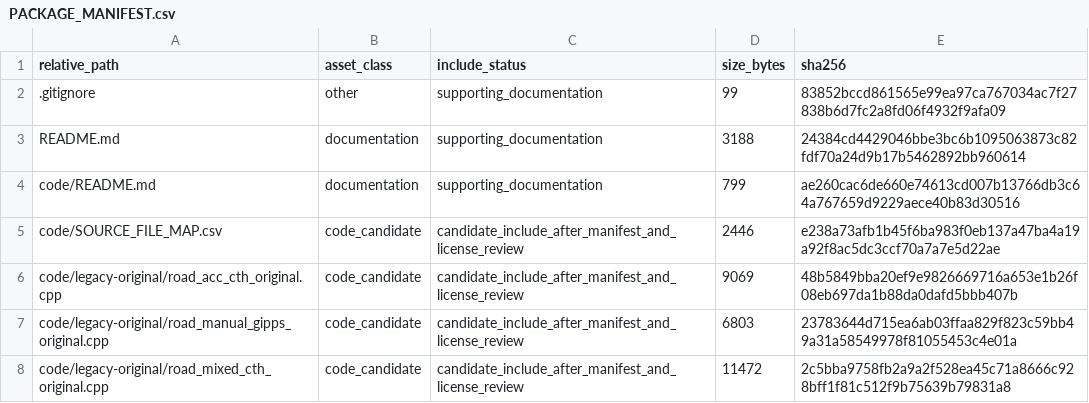
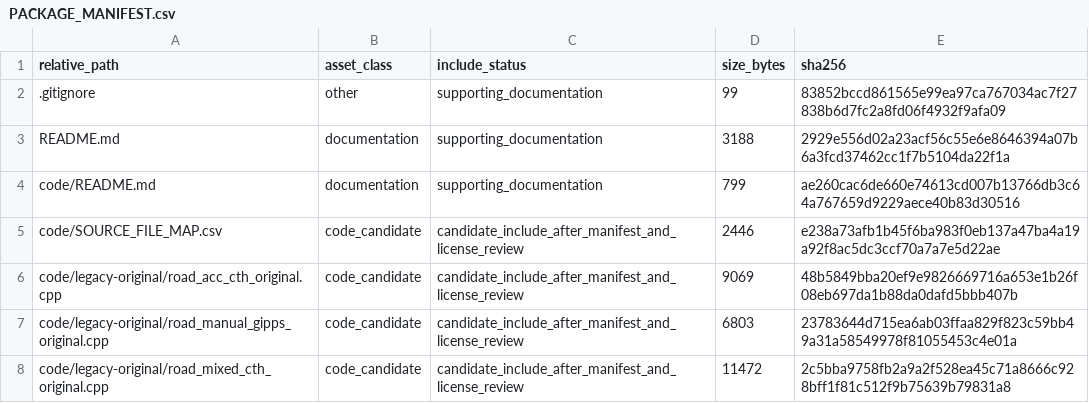
Before and after one commit to dlevinson/paper-2002-08-evaluation-of-impacts-of-adaptive-cruise-control-conference, a CSV file: PACKAGE_MANIFEST.csv, drawn as a sheet; only a part is shown.

Commit message:
Refresh package metadata after tracker rebuild

```diff
--- a/PACKAGE_MANIFEST.csv
+++ b/PACKAGE_MANIFEST.csv
@@ -2,3 +2,3 @@ relative_path,asset_class,include_status,size_bytes,sha256
 .gitignore,other,supporting_documentation,99,83852bccd861565e99ea97ca767034ac7f27838b6d7fc2a8fd06f4932f9afa09
-README.md,documentation,supporting_documentation,3188,24384cd4429046bbe3bc6b1095063873c82fdf70a24d9b17b5462892bb960614
+README.md,documentation,supporting_documentation,3188,2929e556d02a23acf56c55e6e8646394a07b6a3fcd37462cc1f7b5104da22f1a
 code/README.md,documentation,supporting_documentation,799,ae260cac6de660e74613cd007b13766db3c64a767659d9229aece40b83d30516
```
Also changed, not shown: 3 other files.
